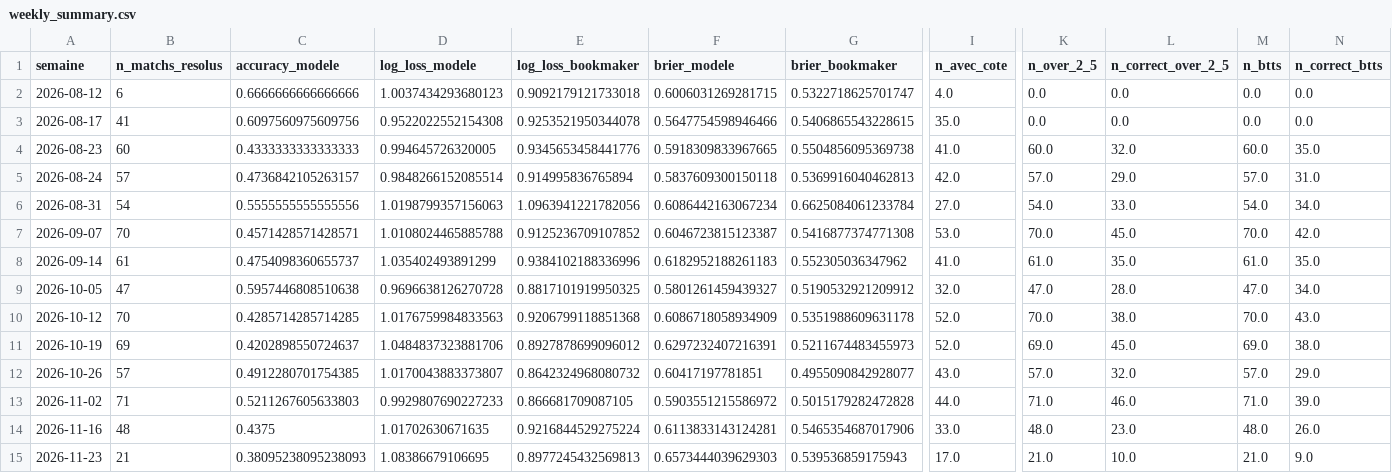
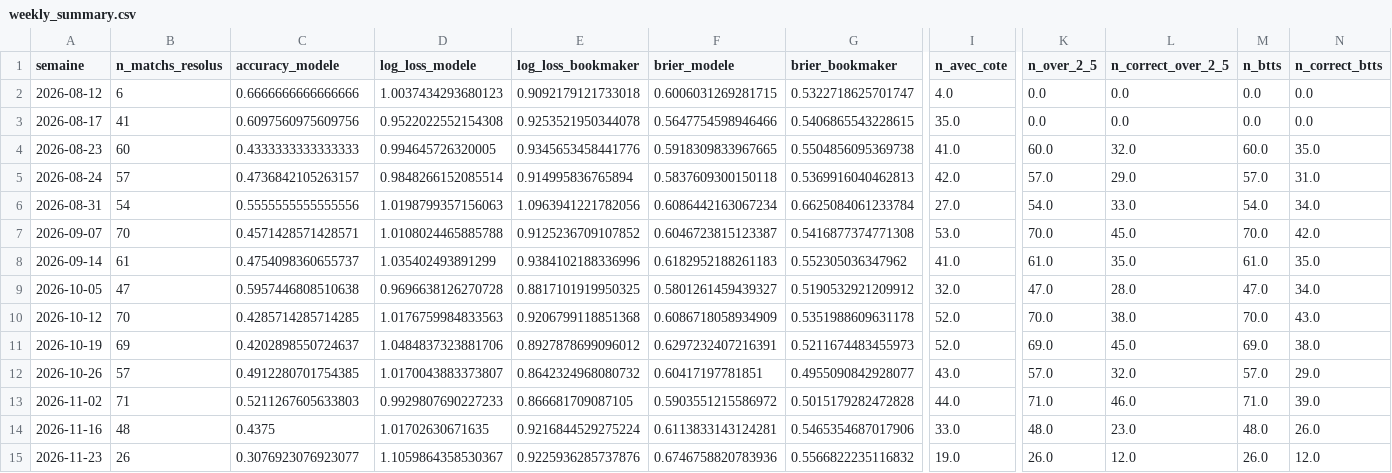
Before and after one commit to ezekiel27egoun/football-predictor, a CSV file: data/tracking/weekly_summary.csv, drawn as a sheet; only a part is shown, gaps mark what is left out; the diff names each change by its address in the sheet, - before the commit and + after, or states it on an @@ line.

```diff
--- a/data/tracking/weekly_summary.csv
+++ b/data/tracking/weekly_summary.csv
-B15 (n_matchs_resolus): 21
+B15 (n_matchs_resolus): 26
-C15 (accuracy_modele): 0.38095238095238093
+C15 (accuracy_modele): 0.3076923076923077
-D15 (log_loss_modele): 1.08386679106695
+D15 (log_loss_modele): 1.1059864358530367
-E15 (log_loss_bookmaker): 0.8977245432569813
+E15 (log_loss_bookmaker): 0.9225936285737876
-F15 (brier_modele): 0.6573444039629303
+F15 (brier_modele): 0.6746758820783936
-G15 (brier_bookmaker): 0.539536859175943
+G15 (brier_bookmaker): 0.5566822235116832
-I15 (n_avec_cote): 17.0
+I15 (n_avec_cote): 19.0
-K15 (n_over_2_5): 21.0
+K15 (n_over_2_5): 26.0
-L15 (n_correct_over_2_5): 10.0
+L15 (n_correct_over_2_5): 12.0
-M15 (n_btts): 21.0
+M15 (n_btts): 26.0
-N15 (n_correct_btts): 9.0
+N15 (n_correct_btts): 12.0
```
Also changed, not shown: data/tracking/predictions_2026-11-23.csv.
